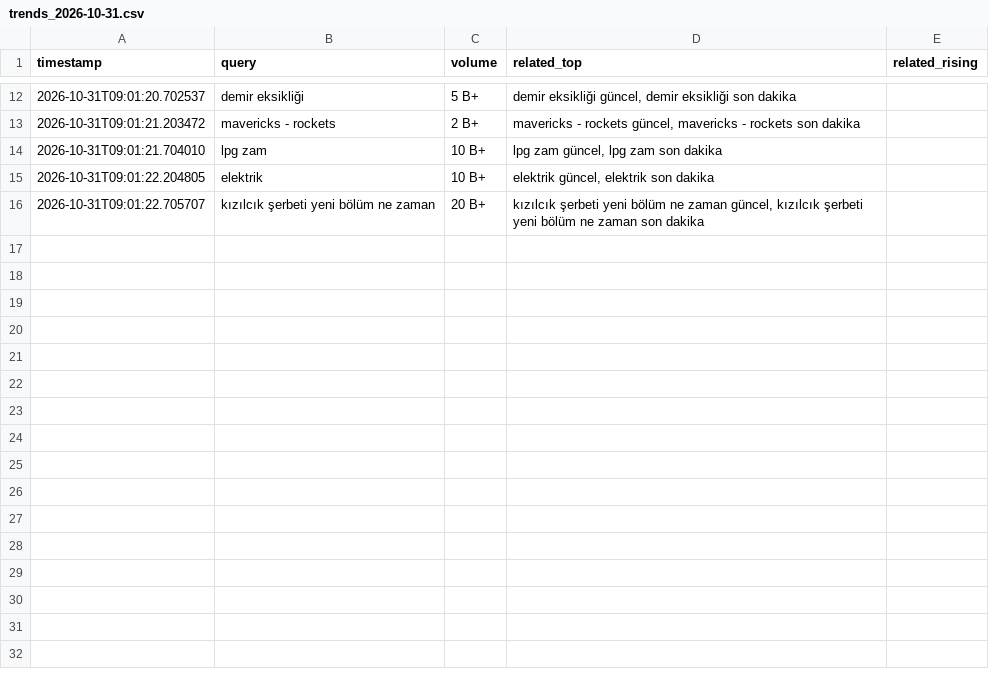
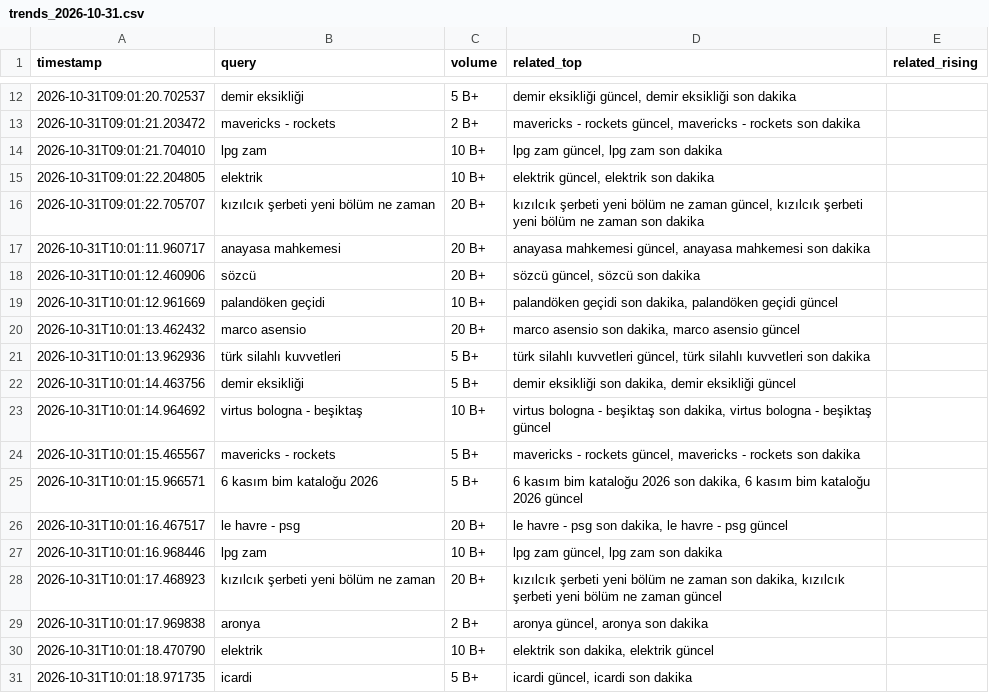
Before and after one commit to igyccmt/trends-scraper, a CSV file: trends_2026-10-31.csv, drawn as a sheet; only a part is shown, gaps mark what is left out; the diff names each change by its address in the sheet, - before the commit and + after, or states it on an @@ line.

```diff
--- a/trends_2026-10-31.csv
+++ b/trends_2026-10-31.csv
+row 17: 2026-10-31T10:01:11.960717 | anayasa mahkemesi | 20 B+ | anayasa mahkemesi güncel, anayasa mahkemesi son dakika
+row 18: 2026-10-31T10:01:12.460906 | sözcü | 20 B+ | sözcü güncel, sözcü son dakika
+row 19: 2026-10-31T10:01:12.961669 | palandöken geçidi | 10 B+ | palandöken geçidi son dakika, palandöken geçidi güncel
+row 20: 2026-10-31T10:01:13.462432 | marco asensio | 20 B+ | marco asensio son dakika, marco asensio güncel
+row 21: 2026-10-31T10:01:13.962936 | türk silahlı kuvvetleri | 5 B+ | türk silahlı kuvvetleri güncel, türk silahlı kuvvetleri son dakika
+row 22: 2026-10-31T10:01:14.463756 | demir eksikliği | 5 B+ | demir eksikliği son dakika, demir eksikliği güncel
+row 23: 2026-10-31T10:01:14.964692 | virtus bologna - beşiktaş | 10 B+ | virtus bologna - beşiktaş son dakika, virtus bologna - beşiktaş güncel
+row 24: 2026-10-31T10:01:15.465567 | mavericks - rockets | 5 B+ | mavericks - rockets güncel, mavericks - rockets son dakika
+row 25: 2026-10-31T10:01:15.966571 | 6 kasım bim kataloğu 2026 | 5 B+ | 6 kasım bim kataloğu 2026 son dakika, 6 kasım bim kataloğu 2026 güncel
+row 26: 2026-10-31T10:01:16.467517 | le havre - psg | 20 B+ | le havre - psg son dakika, le havre - psg güncel
+row 27: 2026-10-31T10:01:16.968446 | lpg zam | 10 B+ | lpg zam güncel, lpg zam son dakika
+row 28: 2026-10-31T10:01:17.468923 | kızılcık şerbeti yeni bölüm ne zaman | 20 B+ | kızılcık şerbeti yeni bölüm ne zaman son dakika, kızılcık şerbeti yeni bölüm ne zaman güncel
+row 29: 2026-10-31T10:01:17.969838 | aronya | 2 B+ | aronya güncel, aronya son dakika
+row 30: 2026-10-31T10:01:18.470790 | elektrik | 10 B+ | elektrik son dakika, elektrik güncel
+row 31: 2026-10-31T10:01:18.971735 | icardi | 5 B+ | icardi güncel, icardi son dakika
```
Also changed, not shown: 1 other file.
